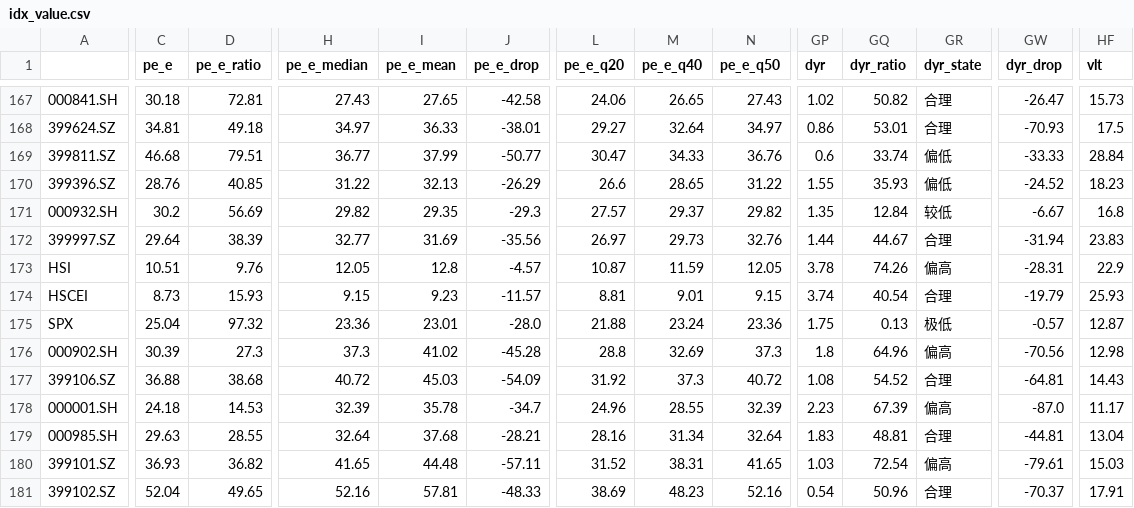
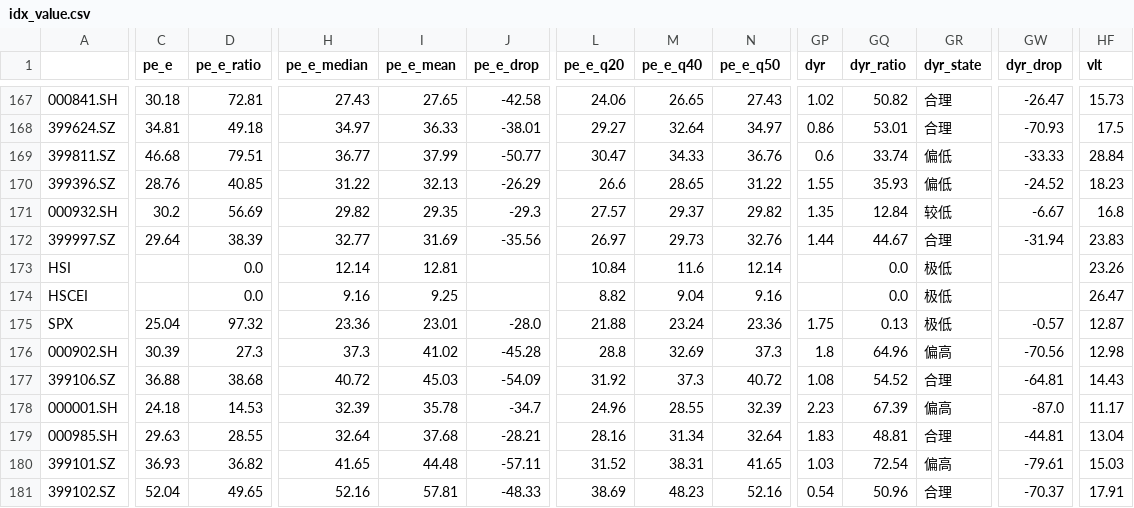
Before and after one commit to dgczy/lmQuant, a CSV file: Data/idx_value.csv, drawn as a sheet; only a part is shown, gaps mark what is left out; the diff covers the shown part only; the diff names each change by its address in the sheet, - before the commit and + after, or states it on an @@ line.

```diff
--- a/Data/idx_value.csv
+++ b/Data/idx_value.csv
-C173 (pe_e): 10.51
+C173 (pe_e): (empty)
-D173 (pe_e_ratio): 9.76
+D173 (pe_e_ratio): 0.0
-H173 (pe_e_median): 12.05
+H173 (pe_e_median): 12.14
-I173 (pe_e_mean): 12.8
+I173 (pe_e_mean): 12.81
-J173 (pe_e_drop): -4.57
+J173 (pe_e_drop): (empty)
-L173 (pe_e_q20): 10.87
+L173 (pe_e_q20): 10.84
-M173 (pe_e_q40): 11.59
+M173 (pe_e_q40): 11.6
-N173 (pe_e_q50): 12.05
+N173 (pe_e_q50): 12.14
-GP173 (dyr): 3.78
+GP173 (dyr): (empty)
-GQ173 (dyr_ratio): 74.26
+GQ173 (dyr_ratio): 0.0
-GR173 (dyr_state): 偏高
+GR173 (dyr_state): 极低
-GW173 (dyr_drop): -28.31
+GW173 (dyr_drop): (empty)
-HF173 (vlt): 22.9
+HF173 (vlt): 23.26
-C174 (pe_e): 8.73
+C174 (pe_e): (empty)
-D174 (pe_e_ratio): 15.93
+D174 (pe_e_ratio): 0.0
-H174 (pe_e_median): 9.15
+H174 (pe_e_median): 9.16
-I174 (pe_e_mean): 9.23
+I174 (pe_e_mean): 9.25
-J174 (pe_e_drop): -11.57
+J174 (pe_e_drop): (empty)
-L174 (pe_e_q20): 8.81
+L174 (pe_e_q20): 8.82
-M174 (pe_e_q40): 9.01
+M174 (pe_e_q40): 9.04
-N174 (pe_e_q50): 9.15
+N174 (pe_e_q50): 9.16
-GP174 (dyr): 3.74
+GP174 (dyr): (empty)
-GQ174 (dyr_ratio): 40.54
+GQ174 (dyr_ratio): 0.0
-GR174 (dyr_state): 合理
+GR174 (dyr_state): 极低
-GW174 (dyr_drop): -19.79
+GW174 (dyr_drop): (empty)
-HF174 (vlt): 25.93
+HF174 (vlt): 26.47
```
Also changed, not shown: 99 edited cells elsewhere in this file, Data/cmm_change.csv, Data/idx_change.csv, 21 other files.
